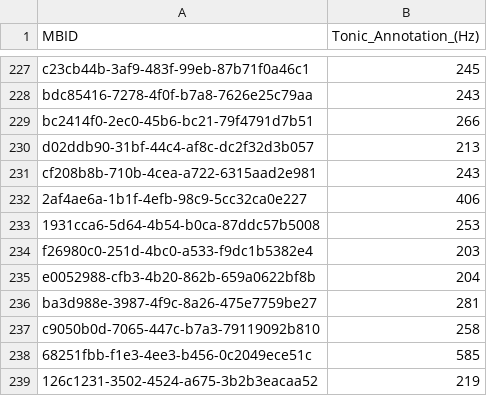
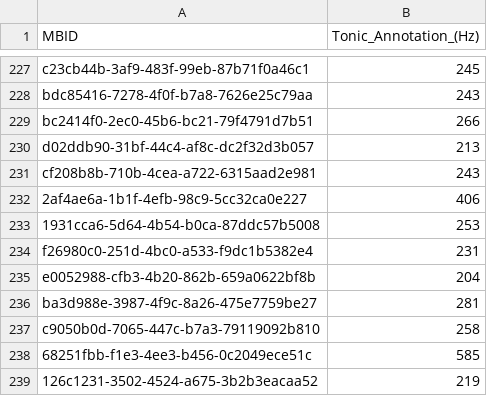
Before and after one commit to MTG/otmm_tonic_dataset, a CSV file: atli2015tonic_fma/TD2.csv, drawn as a sheet; only a part is shown, gaps mark what is left out.

Commit message:
Corrected f26980c0-251d-4bc0-a533-f9dc1b5382e4

```diff
--- a/atli2015tonic_fma/TD2.csv
+++ b/atli2015tonic_fma/TD2.csv
@@ -233,3 +233,3 @@ cf208b8b-710b-4cea-a722-6315aad2e981,243
 1931cca6-5d64-4b54-b0ca-87ddc57b5008,253
-f26980c0-251d-4bc0-a533-f9dc1b5382e4,203
+f26980c0-251d-4bc0-a533-f9dc1b5382e4,231
 e0052988-cfb3-4b20-862b-659a0622bf8b,204
```
